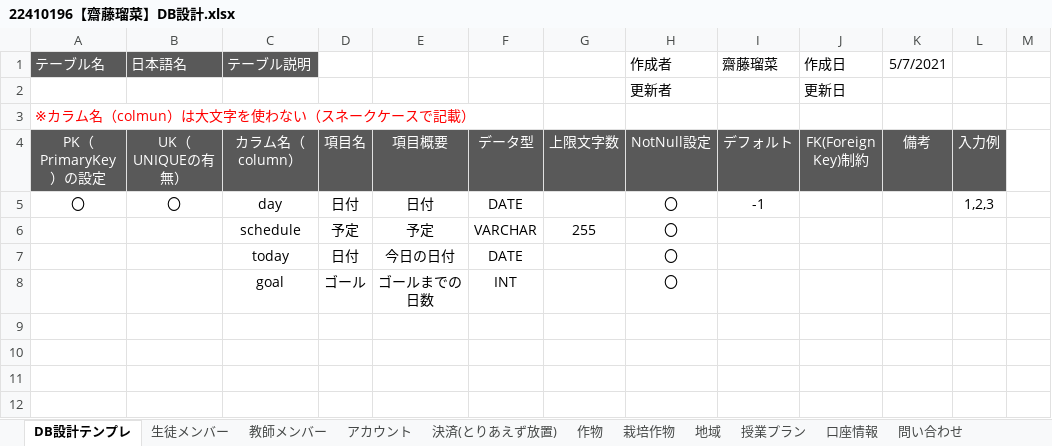
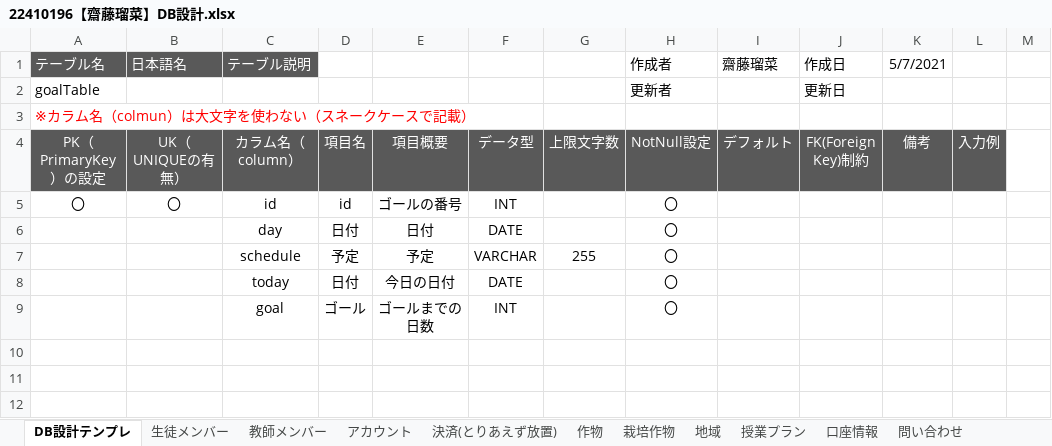
Before and after one commit to IT-WiZ-Dev/22410196-saitouruna, an Excel workbook: 22410196【齋藤瑠菜】DB設計.xlsx, sheet DB設計テンプレ, drawn as a sheet; only a part is shown; values as stored, in another font and other column widths than the file's, no borders; the diff names each change by its address in the sheet, - before the commit and + after, or states it on an @@ line.

```diff
--- a/22410196【齋藤瑠菜】DB設計.xlsx (sheet DB設計テンプレ)
+++ b/22410196【齋藤瑠菜】DB設計.xlsx (sheet DB設計テンプレ)
-A2 (PK（PrimaryKey）の設定): (empty)
+A2 (PK（PrimaryKey）の設定): goalTable
-C5 (カラム名（column）): day
+C5 (カラム名（column）): id
-D5 (項目名): 日付
+D5 (項目名): id
-E5 (項目概要): 日付
+E5 (項目概要): ゴールの番号
-F5 (データ型): DATE
+F5 (データ型): INT
-I5 (デフォルト): -1
+I5 (デフォルト): (empty)
-L5 (入力例): 1,2,3
+L5 (入力例): (empty)
-C6 (カラム名（column）): schedule
+C6 (カラム名（column）): day
-D6 (項目名): 予定
+D6 (項目名): 日付
-E6 (項目概要): 予定
+E6 (項目概要): 日付
-F6 (データ型): VARCHAR
+F6 (データ型): DATE
-G6 (上限文字数): 255
+G6 (上限文字数): (empty)
-C7 (カラム名（column）): today
+C7 (カラム名（column）): schedule
-D7 (項目名): 日付
+D7 (項目名): 予定
-E7 (項目概要): 今日の日付
+E7 (項目概要): 予定
-F7 (データ型): DATE
+F7 (データ型): VARCHAR
-G7 (上限文字数): (empty)
+G7 (上限文字数): 255
-C8 (カラム名（column）): goal
+C8 (カラム名（column）): today
-D8 (項目名): ゴール
+D8 (項目名): 日付
-E8 (項目概要): ゴールまでの日数
+E8 (項目概要): 今日の日付
-F8 (データ型): INT
+F8 (データ型): DATE
-C9 (カラム名（column）): (empty)
+C9 (カラム名（column）): goal
-D9 (項目名): (empty)
+D9 (項目名): ゴール
-E9 (項目概要): (empty)
+E9 (項目概要): ゴールまでの日数
-F9 (データ型): (empty)
+F9 (データ型): INT
-H9 (NotNull設定): (empty)
+H9 (NotNull設定): 〇
```
Also changed, not shown: 22410196【齋藤瑠菜】個人製作企画書.xlsx.
